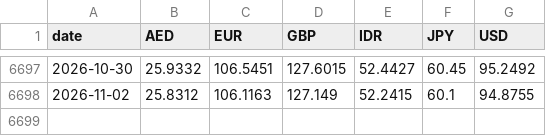
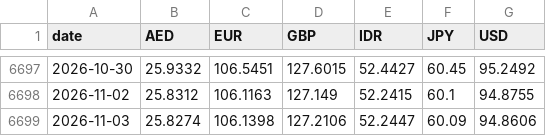
Before and after one commit to the-solipsist/rbi-forex-reference-rates, a CSV file: rbi_forex_reference_rates_wide.csv, drawn as a sheet; only a part is shown, gaps mark what is left out.

```diff
--- a/rbi_forex_reference_rates_wide.csv
+++ b/rbi_forex_reference_rates_wide.csv
@@ -6698 +6698,2 @@ date,AED,EUR,GBP,IDR,JPY,USD
 2026-11-02,25.8312,106.1163,127.149,52.2415,60.1,94.8755
+2026-11-03,25.8274,106.1398,127.2106,52.2447,60.09,94.8606
```
Also changed, not shown: rbi_forex_reference_rates_long.csv, 2 other files.
